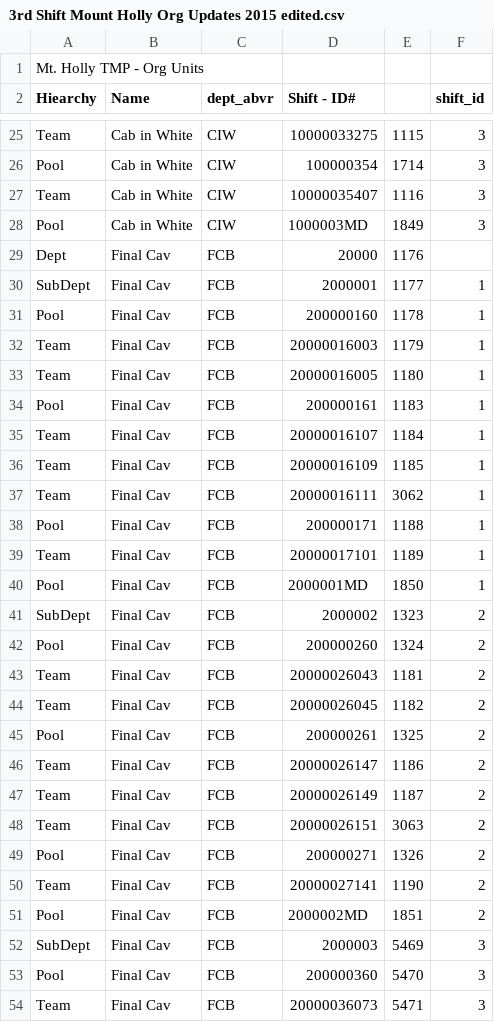
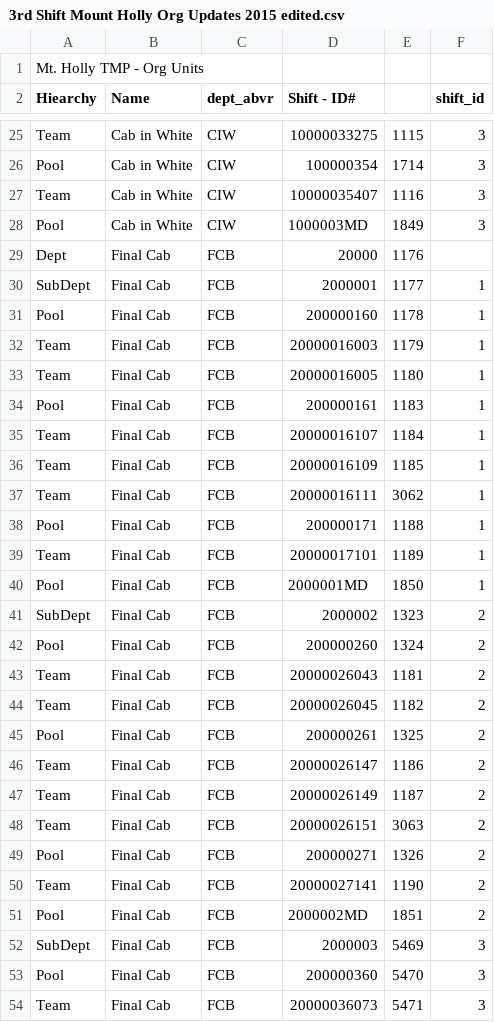
Before and after one commit to ptaylor403/dripping_with_data, a CSV file: data/3rd Shift Mount Holly Org Updates 2015 edited.csv, drawn as a sheet; only a part is shown, gaps mark what is left out; the diff covers the shown part only.

Commit message:
fixed spelling mistake

```diff
--- a/data/3rd Shift Mount Holly Org Updates 2015 edited.csv
+++ b/data/3rd Shift Mount Holly Org Updates 2015 edited.csv
@@ -28,27 +28,27 @@ Team,Cab in White,CIW,10000035407,1116,3
 Pool,Cab in White,CIW,1000003MD,1849,3
-Dept,Final Cav,FCB,20000,1176,
-SubDept,Final Cav,FCB,2000001,1177,1
-Pool,Final Cav,FCB,200000160,1178,1
-Team,Final Cav,FCB,20000016003,1179,1
-Team,Final Cav,FCB,20000016005,1180,1
-Pool,Final Cav,FCB,200000161,1183,1
-Team,Final Cav,FCB,20000016107,1184,1
-Team,Final Cav,FCB,20000016109,1185,1
-Team,Final Cav,FCB,20000016111,3062,1
-Pool,Final Cav,FCB,200000171,1188,1
-Team,Final Cav,FCB,20000017101,1189,1
-Pool,Final Cav,FCB,2000001MD,1850,1
-SubDept,Final Cav,FCB,2000002,1323,2
-Pool,Final Cav,FCB,200000260,1324,2
-Team,Final Cav,FCB,20000026043,1181,2
-Team,Final Cav,FCB,20000026045,1182,2
-Pool,Final Cav,FCB,200000261,1325,2
-Team,Final Cav,FCB,20000026147,1186,2
-Team,Final Cav,FCB,20000026149,1187,2
-Team,Final Cav,FCB,20000026151,3063,2
-Pool,Final Cav,FCB,200000271,1326,2
-Team,Final Cav,FCB,20000027141,1190,2
-Pool,Final Cav,FCB,2000002MD,1851,2
-SubDept,Final Cav,FCB,2000003,5469,3
-Pool,Final Cav,FCB,200000360,5470,3
-Team,Final Cav,FCB,20000036073,5471,3
+Dept,Final Cab,FCB,20000,1176,
+SubDept,Final Cab,FCB,2000001,1177,1
+Pool,Final Cab,FCB,200000160,1178,1
+Team,Final Cab,FCB,20000016003,1179,1
+Team,Final Cab,FCB,20000016005,1180,1
+Pool,Final Cab,FCB,200000161,1183,1
+Team,Final Cab,FCB,20000016107,1184,1
+Team,Final Cab,FCB,20000016109,1185,1
+Team,Final Cab,FCB,20000016111,3062,1
+Pool,Final Cab,FCB,200000171,1188,1
+Team,Final Cab,FCB,20000017101,1189,1
+Pool,Final Cab,FCB,2000001MD,1850,1
+SubDept,Final Cab,FCB,2000002,1323,2
+Pool,Final Cab,FCB,200000260,1324,2
+Team,Final Cab,FCB,20000026043,1181,2
+Team,Final Cab,FCB,20000026045,1182,2
+Pool,Final Cab,FCB,200000261,1325,2
+Team,Final Cab,FCB,20000026147,1186,2
+Team,Final Cab,FCB,20000026149,1187,2
+Team,Final Cab,FCB,20000026151,3063,2
+Pool,Final Cab,FCB,200000271,1326,2
+Team,Final Cab,FCB,20000027141,1190,2
+Pool,Final Cab,FCB,2000002MD,1851,2
+SubDept,Final Cab,FCB,2000003,5469,3
+Pool,Final Cab,FCB,200000360,5470,3
+Team,Final Cab,FCB,20000036073,5471,3
```
Also changed, not shown: 8 edited cells elsewhere in this file.
